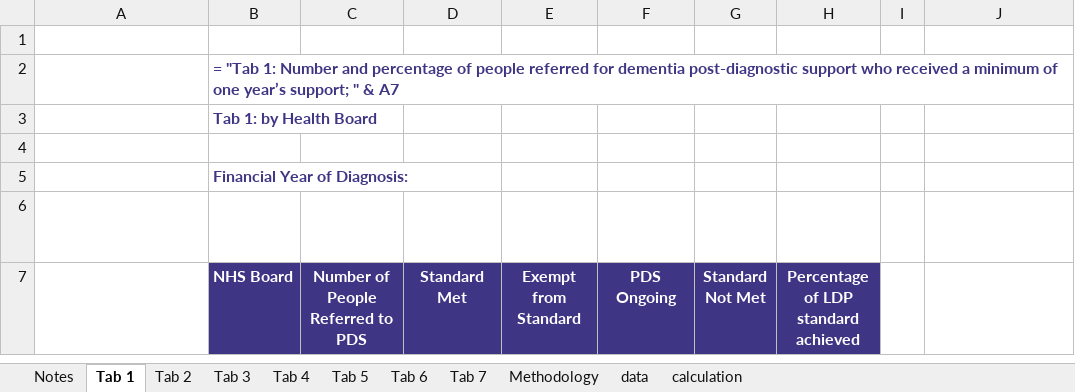
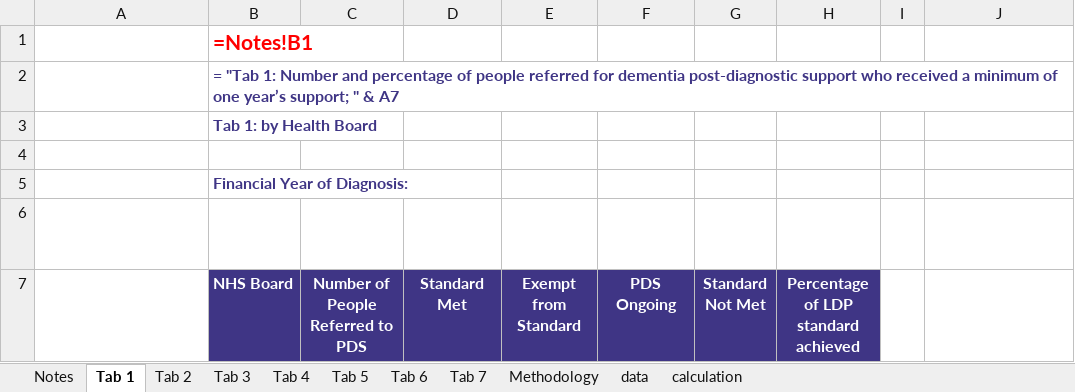
Before and after one commit to Public-Health-Scotland/dementia-pds, an Excel workbook: reference-files/excel-template.xlsx, sheet Tab 1, drawn as a sheet; only a part is shown; long unchanged cells end in …; values as stored, in another font and other column widths than the file's, no borders; formulas are shown in place of their values; charts and pictures not drawn; the diff names each change by its address in the sheet, - before the commit and + after, or states it on an @@ line.

Commit message:
Add embargo text to excel tables

```diff
--- a/reference-files/excel-template.xlsx (sheet Tab 1)
+++ b/reference-files/excel-template.xlsx (sheet Tab 1)
-B1 (NHS Board): (empty)
+B1 (NHS Board): =Notes!B1
```
Also changed, not shown: sheet Tab 7, sheet Notes, sheet Tab 6, sheet Tab 5, sheet Tab 4, sheet Tab 3, 1 more sheet, charts or pictures, 1 other file.
